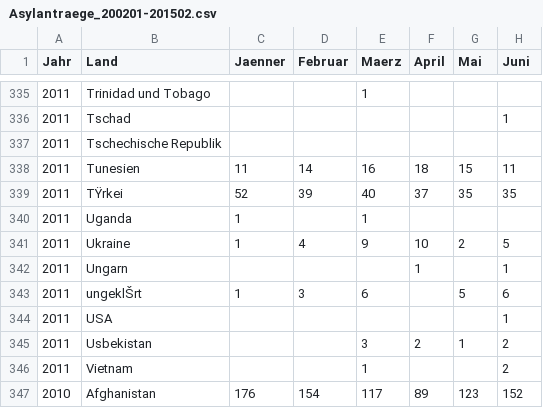
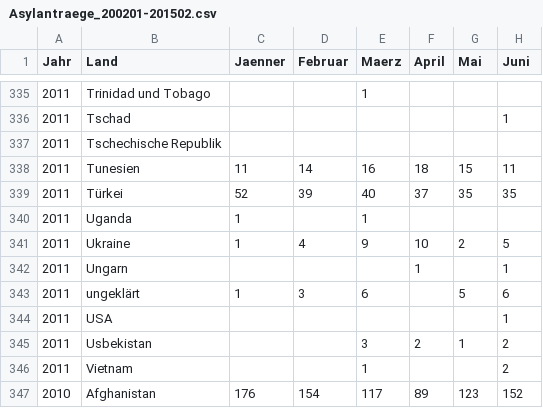
Before and after one commit to OKFNat/data, a CSV file: asyl/Asylantraege_200201-201502.csv, drawn as a sheet; only a part is shown, gaps mark what is left out; the diff covers the shown part only; the diff names each change by its address in the sheet, - before the commit and + after, or states it on an @@ line.

```diff
--- a/asyl/Asylantraege_200201-201502.csv
+++ b/asyl/Asylantraege_200201-201502.csv
-B339 (Land): TŸrkei
+B339 (Land): Türkei
-B343 (Land): ungeklŠrt
+B343 (Land): ungeklärt
```
Also changed, not shown: 107 edited cells elsewhere in this file.
